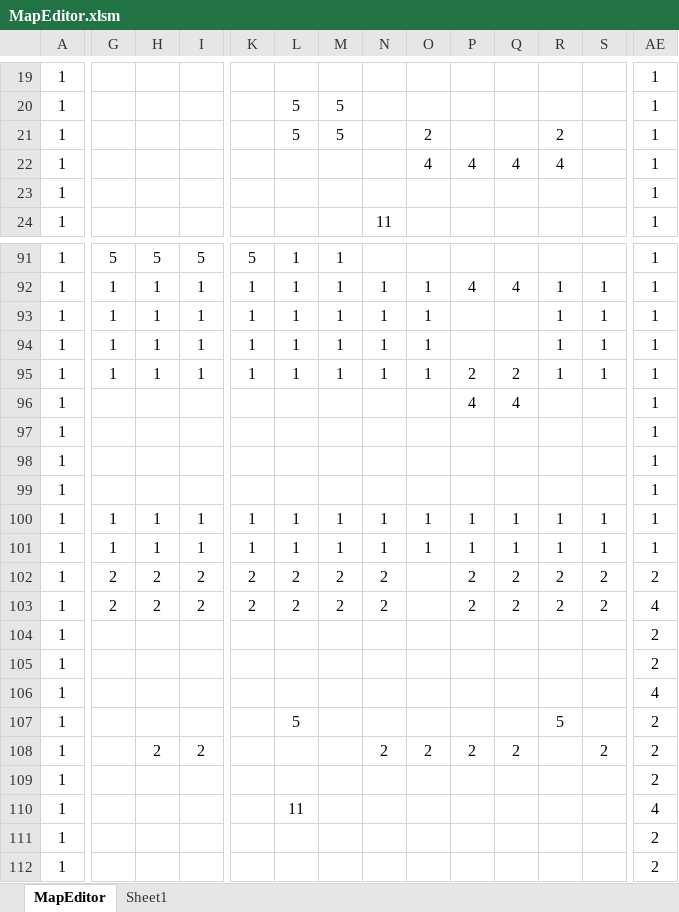
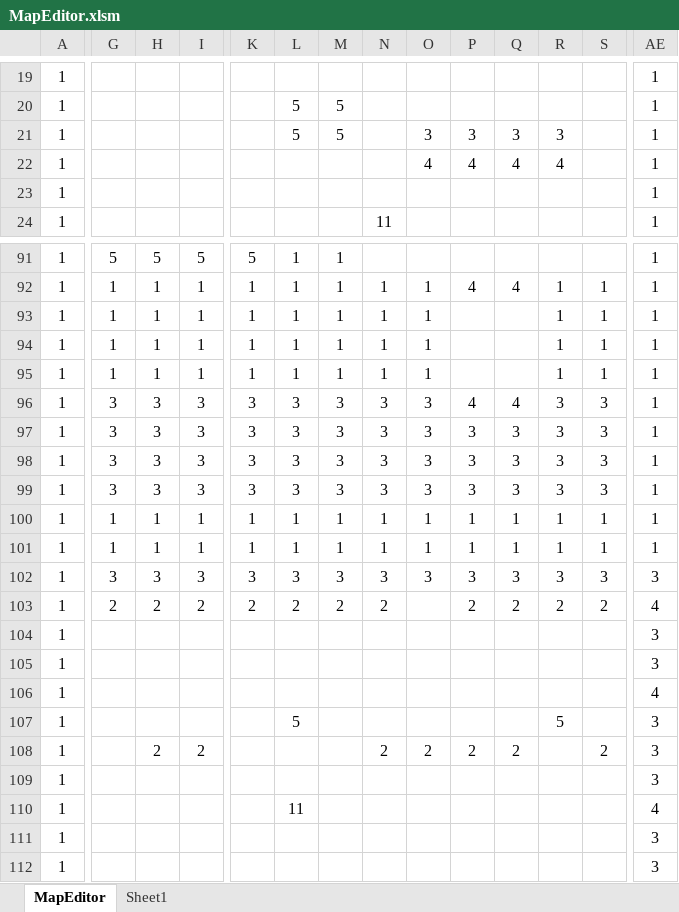
Before and after one commit to syo-ya/GameProductionPractice1, an Excel workbook: ゲーム制作課題「Breaking_UP」/Project/Resource/MapEditor.xlsm, sheet MapEditor, drawn as a sheet; only a part is shown, gaps mark what is left out; values as stored, in another font and other column widths than the file's, no borders; charts and pictures and conditional formats not drawn; removed rows and columns are numbered as before the commit, all else as after; rows hold the shown columns only; the diff covers the shown part only; the diff names each change by its address in the sheet, - before the commit and + after, or states it on an @@ line.

```diff
--- a/ゲーム制作課題「Breaking_UP」/Project/Resource/MapEditor.xlsm (sheet MapEditor)
+++ b/ゲーム制作課題「Breaking_UP」/Project/Resource/MapEditor.xlsm (sheet MapEditor)
-O21: 2
+O21: 3
-P21: (empty)
+P21: 3
-Q21: (empty)
+Q21: 3
-R21: 2
+R21: 3
-P95: 2
+P95: (empty)
-Q95: 2
+Q95: (empty)
-G96:G99: (empty)
+G96:G99: 3
-H96:H99: (empty)
+H96:H99: 3
-I96:I99: (empty)
+I96:I99: 3
-K96:K99: (empty)
+K96:K99: 3
-L96:L99: (empty)
+L96:L99: 3
-M96:M99: (empty)
+M96:M99: 3
-N96:N99: (empty)
+N96:N99: 3
-O96:O99: (empty)
+O96:O99: 3
-R96:R99: (empty)
+R96:R99: 3
-S96:S99: (empty)
+S96:S99: 3
-P97:P99: (empty)
+P97:P99: 3
-Q97:Q99: (empty)
+Q97:Q99: 3
-row 102: 1 | 2 | 2 | 2 | 2 | 2 | 2 | 2 |  | 2 | 2 | 2 | 2 | 2
+row 102: 1 | 3 | 3 | 3 | 3 | 3 | 3 | 3 | 3 | 3 | 3 | 3 | 3 | 3
-AE104:AE105: 2
+AE104:AE105: 3
-AE107:AE109: 2
+AE107:AE109: 3
-AE111:AE112: 2
+AE111:AE112: 3
```
Also changed, not shown: 51 added rows, 51 removed rows and 745 edited cells elsewhere in this sheet, sheet Sheet1, 1 other file.
